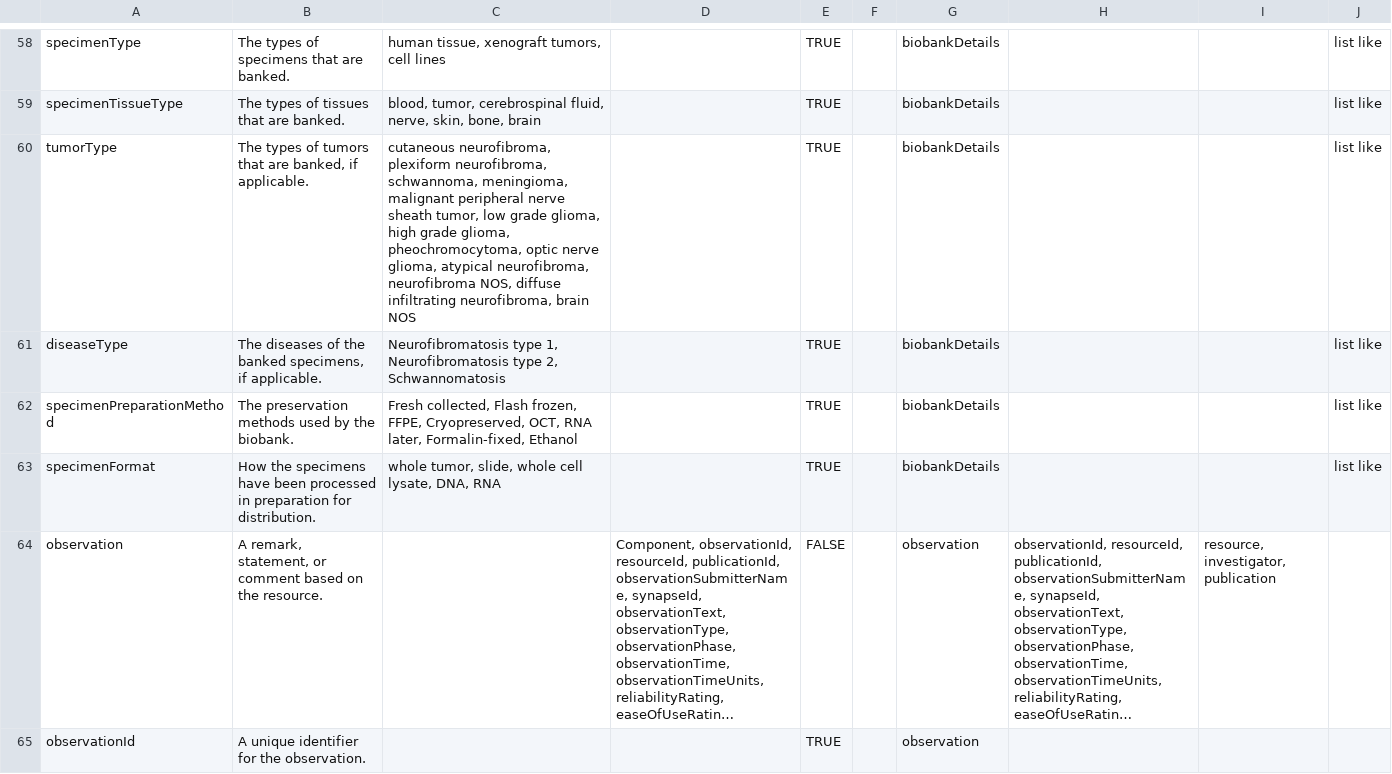
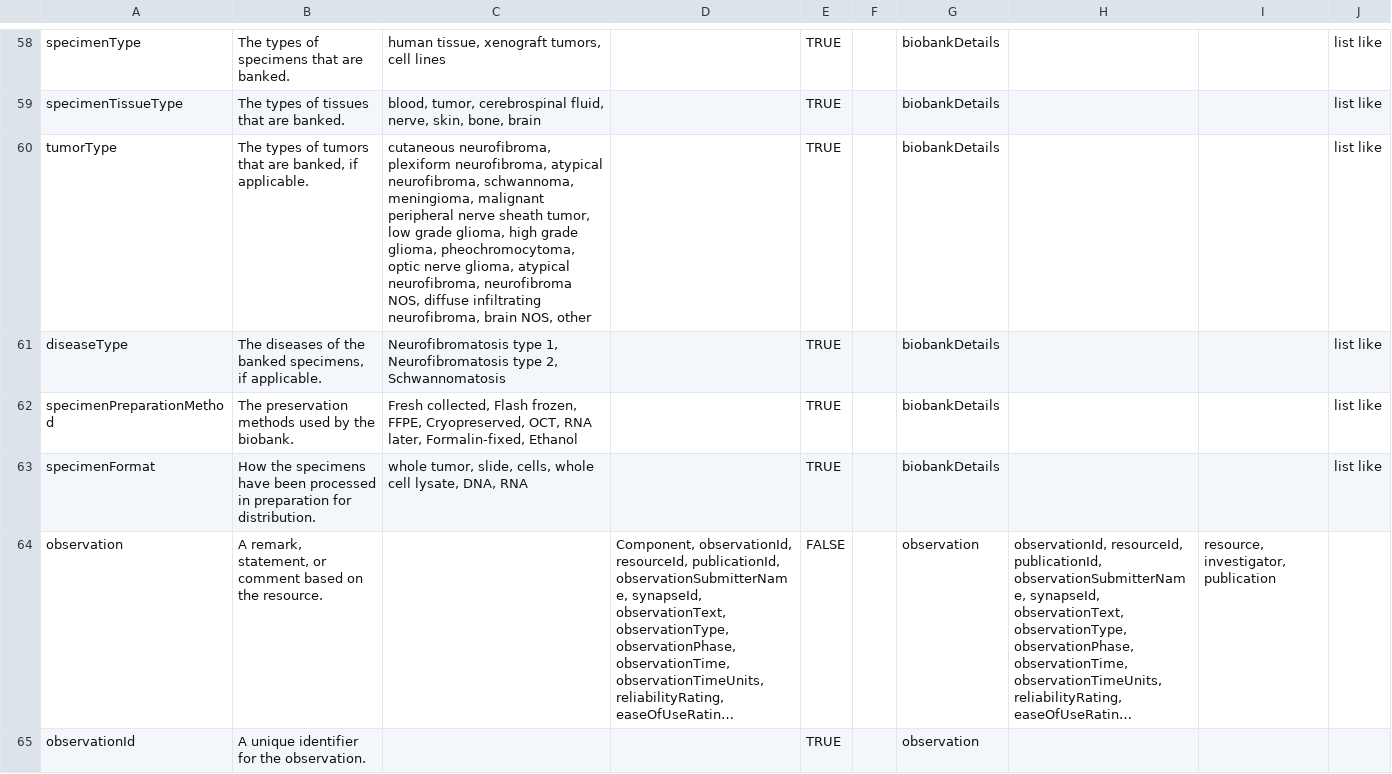
Before and after one commit to nf-osi/nf-research-tools-schema, a CSV file: nf_research_tools.rdb.model.csv, drawn as a sheet; only a part is shown, gaps mark what is left out; long unchanged cells end in …; the diff names each change by its address in the sheet, - before the commit and + after, or states it on an @@ line.

Commit message:
update biobank valid values

```diff
--- a/nf_research_tools.rdb.model.csv
+++ b/nf_research_tools.rdb.model.csv
-C60: …plexiform neurofibroma, schwannoma, meningioma, malignant peripheral nerve sheath tumor, low grade glioma, high grade glioma, pheochromocytoma, optic nerve glioma, atypical neurofibroma, neurofibroma NOS, diffuse infiltrating neurofibroma, brain NOS
+C60: …plexiform neurofibroma, atypical neurofibroma, schwannoma, meningioma, malignant peripheral nerve sheath tumor, low grade glioma, high grade glioma, pheochromocytoma, optic nerve glioma, atypical neurofibroma, neurofibroma NOS, diffuse infiltrating neurofibroma, brain NOS, other
-C63: …tumor, slide, whole cell…
+C63: …tumor, slide, cells, whole cell…
```
